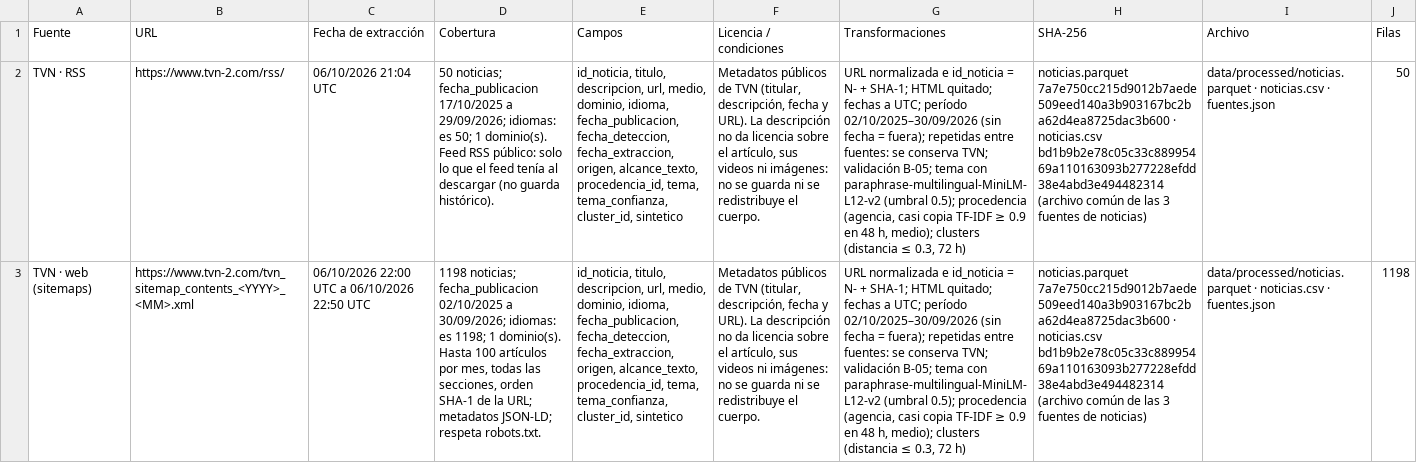
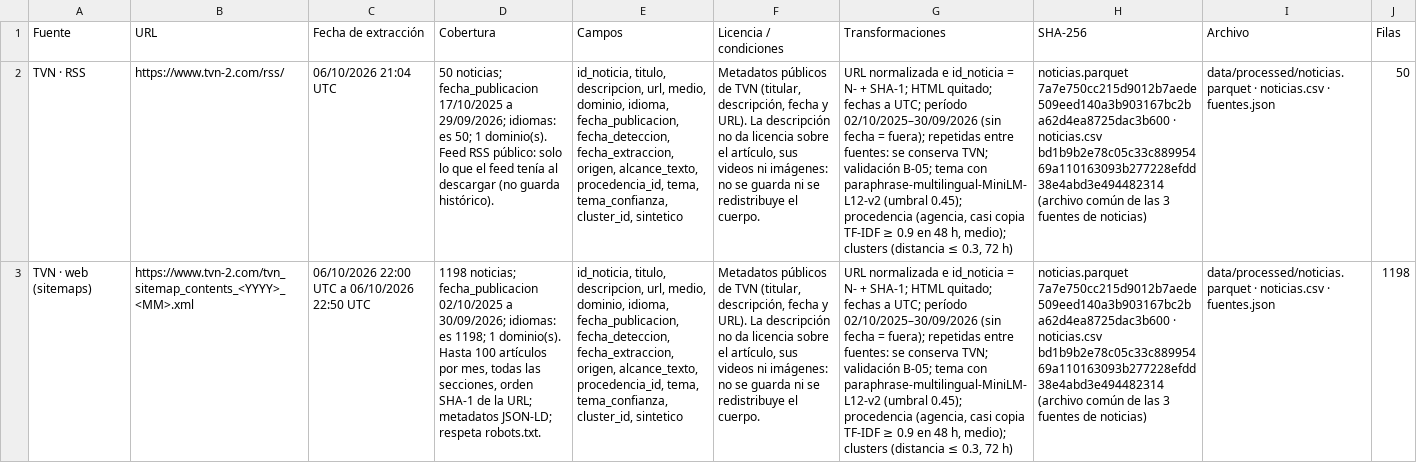
Before and after one commit to vorluno/copiloto-tvn, a CSV file: docs/notion/catalogo.csv, drawn as a sheet; only a part is shown; the diff covers the shown part only; the diff names each change by its address in the sheet, - before the commit and + after, or states it on an @@ line.

Commit message:
B-12: umbral de tema 0.45 calibrado con media muestra; datos, catálogo, manifest y reporte de clasificación al día

```diff
--- a/docs/notion/catalogo.csv
+++ b/docs/notion/catalogo.csv
-G2:G3 (Transformaciones): …paraphrase-multilingual-MiniLM-L12-v2 (umbral 0.5); procedencia (agencia,…
+G2:G3 (Transformaciones): …paraphrase-multilingual-MiniLM-L12-v2 (umbral 0.45); procedencia (agencia,…
```
Also changed, not shown: 1 edited cell elsewhere in this file, 8 other files.
